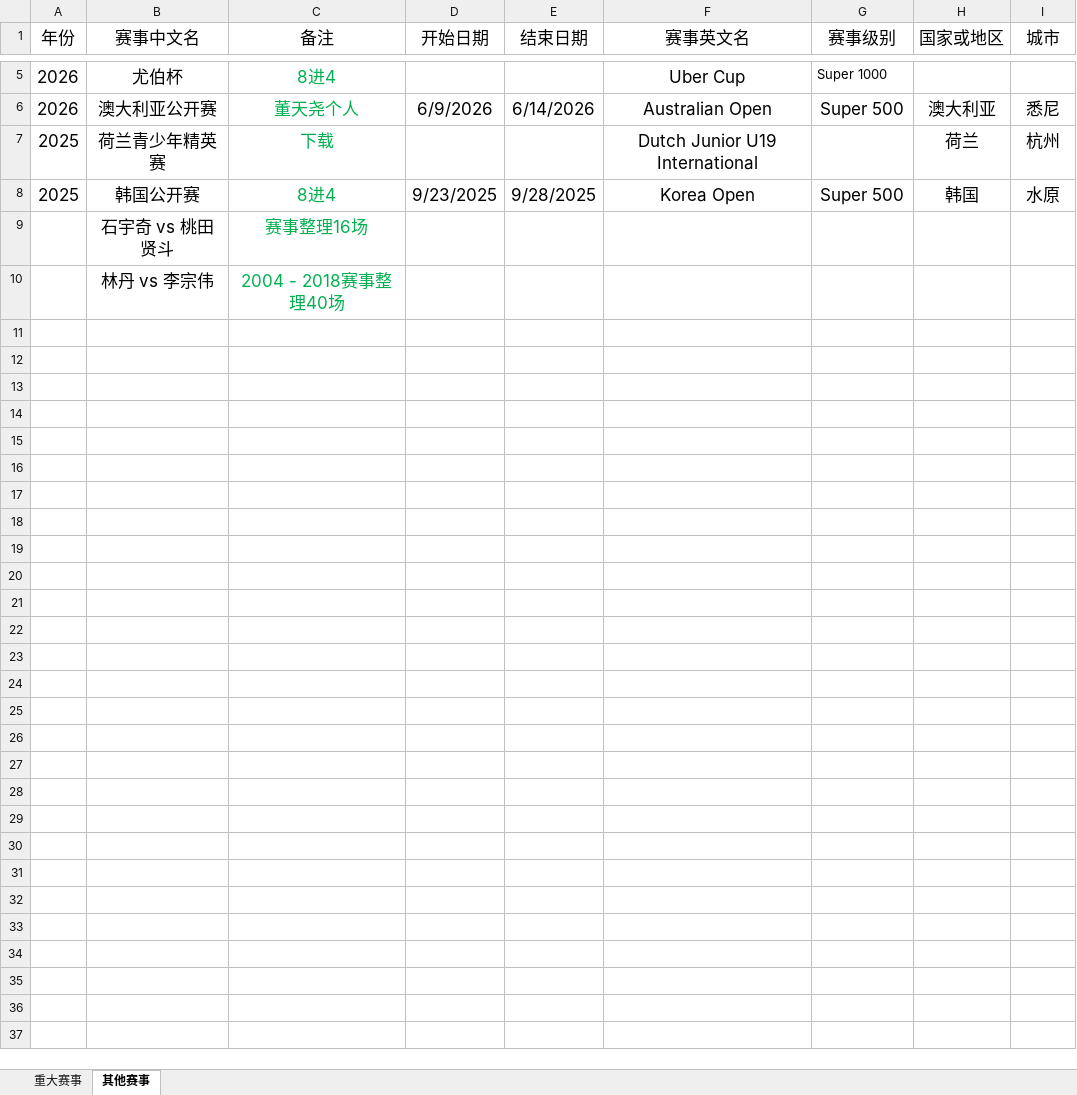
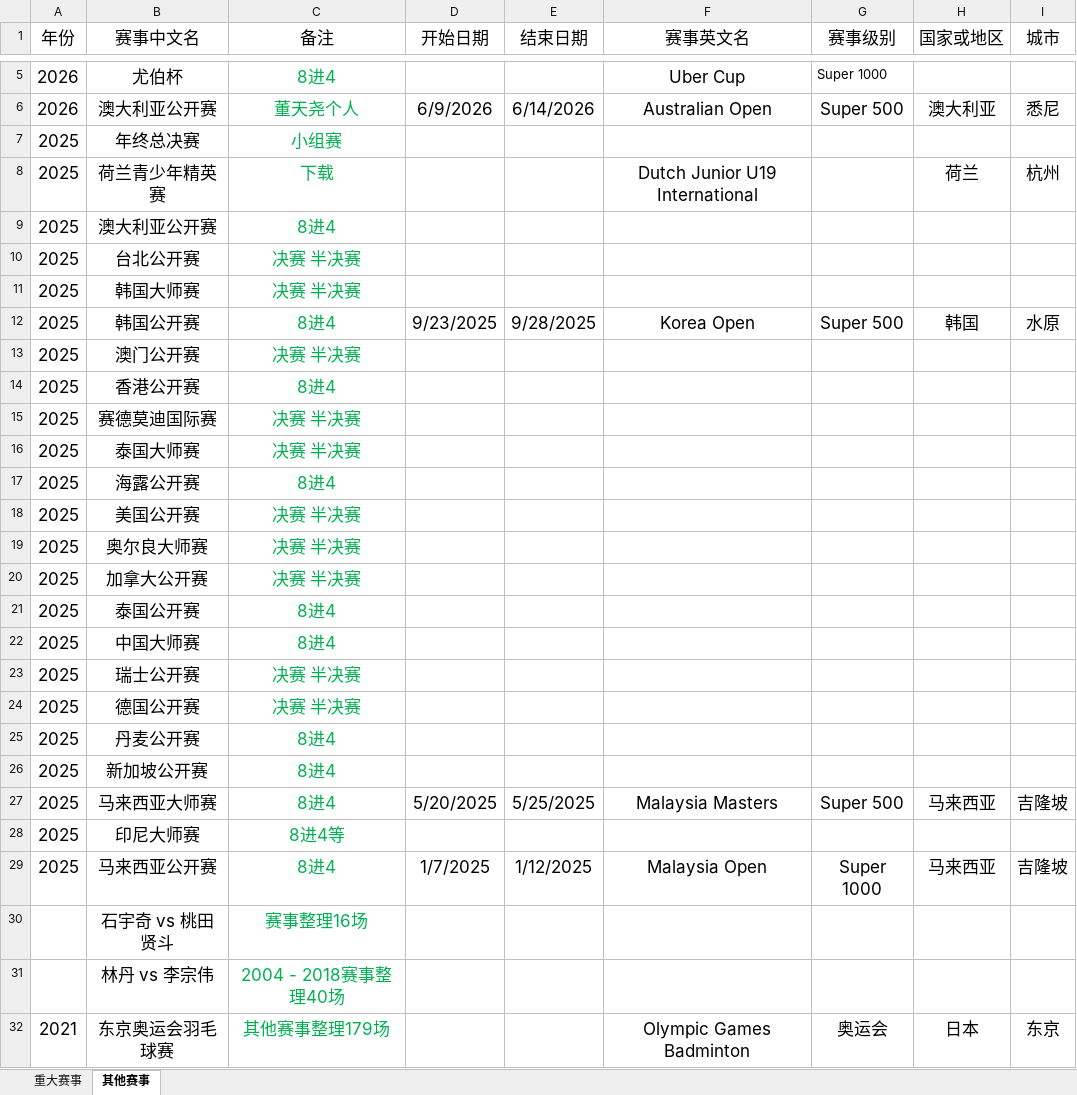
Before and after one commit to geometry-jh/badmintonAI, an Excel workbook: matches.xlsx, sheet 其他赛事, drawn as a sheet; only a part is shown, gaps mark what is left out; values as stored, in another font and other column widths than the file's, no borders; the diff names each change by its address in the sheet, - before the commit and + after, or states it on an @@ line.

Commit message:
update matches

```diff
--- a/matches.xlsx (sheet 其他赛事)
+++ b/matches.xlsx (sheet 其他赛事)
+row 7: 2025 | 年终总决赛 | 小组赛
+row 9: 2025 | 澳大利亚公开赛 | 8进4
+row 10: 2025 | 台北公开赛 | 决赛 半决赛
+row 11: 2025 | 韩国大师赛 | 决赛 半决赛
+row 13: 2025 | 澳门公开赛 | 决赛 半决赛
+row 14: 2025 | 香港公开赛 | 8进4
+row 15: 2025 | 赛德莫迪国际赛 | 决赛 半决赛
+row 16: 2025 | 泰国大师赛 | 决赛 半决赛
+row 17: 2025 | 海露公开赛 | 8进4
+row 18: 2025 | 美国公开赛 | 决赛 半决赛
+row 19: 2025 | 奥尔良大师赛 | 决赛 半决赛
+row 20: 2025 | 加拿大公开赛 | 决赛 半决赛
+row 21: 2025 | 泰国公开赛 | 8进4
+row 22: 2025 | 中国大师赛 | 8进4
+row 23: 2025 | 瑞士公开赛 | 决赛 半决赛
+row 24: 2025 | 德国公开赛 | 决赛 半决赛
+row 25: 2025 | 丹麦公开赛 | 8进4
+row 26: 2025 | 新加坡公开赛 | 8进4
+row 27: 2025 | 马来西亚大师赛 | 8进4 | 5/20/2025 | 5/25/2025 | Malaysia Masters | Super 500 | 马来西亚 | 吉隆坡
+row 28: 2025 | 印尼大师赛 | 8进4等
+row 29: 2025 | 马来西亚公开赛 | 8进4 | 1/7/2025 | 1/12/2025 | Malaysia Open | Super 1000 | 马来西亚 | 吉隆坡
+row 32: 2021 | 东京奥运会羽毛球赛 | 其他赛事整理179场 |  |  | Olympic Games Badminton | 奥运会 | 日本 | 东京
```
Also changed, not shown: sheet 重大赛事, 2 other files.
